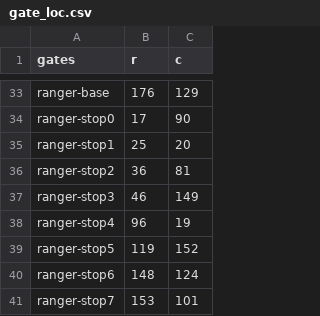
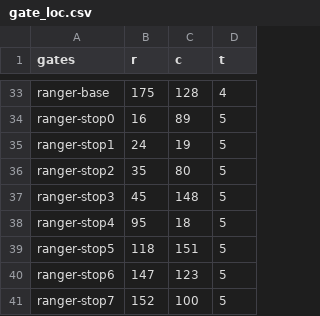
Before and after one commit to haozhu233/tufts152_vast2017_mc1, a CSV file: gate_loc.csv, drawn as a sheet; only a part is shown, gaps mark what is left out; the diff covers the shown part only; the diff names each change by its address in the sheet, - before the commit and + after, or states it on an @@ line.

```diff
--- a/gate_loc.csv
+++ b/gate_loc.csv
+column D (t), rows 33-41: 4 | 5 | 5 | 5 | 5 | 5 | 5 | 5 | 5
-B33 (r): 176
+B33 (r): 175
-C33 (c): 129
+C33 (c): 128
-B34 (r): 17
+B34 (r): 16
-C34 (c): 90
+C34 (c): 89
-B35 (r): 25
+B35 (r): 24
-C35 (c): 20
+C35 (c): 19
-B36 (r): 36
+B36 (r): 35
-C36 (c): 81
+C36 (c): 80
-B37 (r): 46
+B37 (r): 45
-C37 (c): 149
+C37 (c): 148
-B38 (r): 96
+B38 (r): 95
-C38 (c): 19
+C38 (c): 18
-B39 (r): 119
+B39 (r): 118
-C39 (c): 152
+C39 (c): 151
-B40 (r): 148
+B40 (r): 147
-C40 (c): 124
+C40 (c): 123
-B41 (r): 153
+B41 (r): 152
-C41 (c): 101
+C41 (c): 100
```
Also changed, not shown: 62 edited cells elsewhere in this file, 13 other files.
